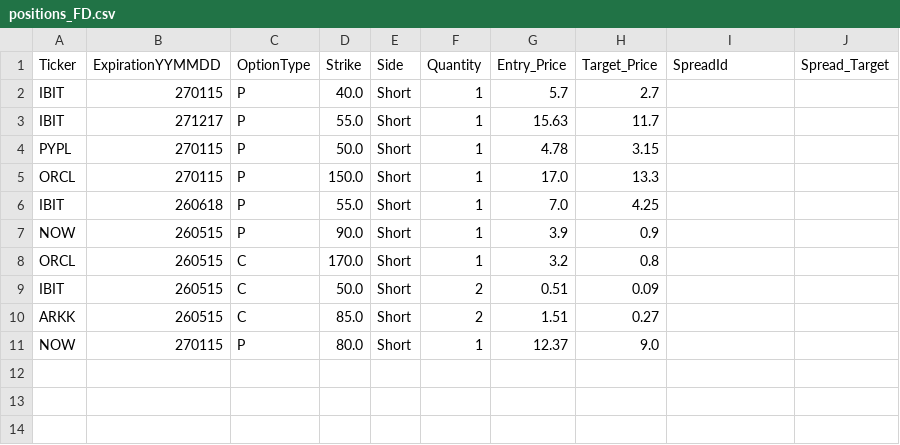
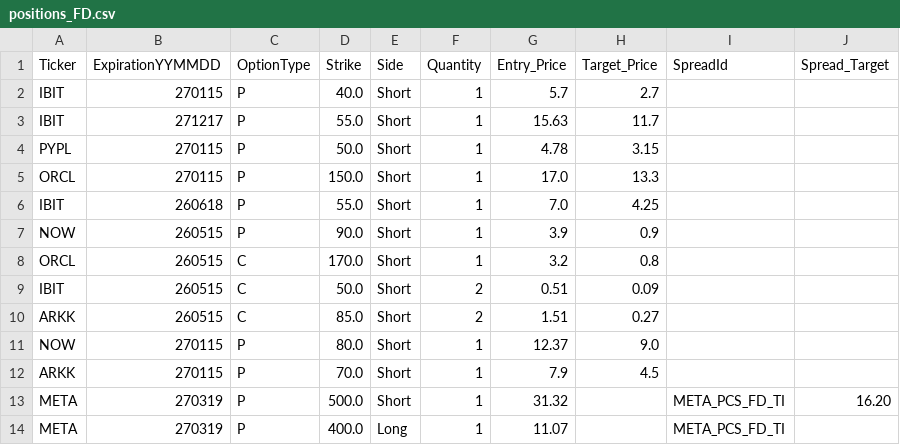
Before and after one commit to MananWadhwa/OptionsDashboard, a CSV file: positions/positions_FD.csv, drawn as a sheet.

```diff
--- a/positions/positions_FD.csv
+++ b/positions/positions_FD.csv
@@ -11 +11,4 @@ ARKK,260515,C,85.0,Short,2,1.51,0.27,,
 NOW,270115,P,80.0,Short,1,12.37,9.0,,
+ARKK,270115,P,70.0,Short,1,7.9,4.5,,
+META,270319,P,500.0,Short,1,31.32,,META_PCS_FD_TI,16.20
+META,270319,P,400.0,Long,1,11.07,,META_PCS_FD_TI,
```
Also changed, not shown: positions/positions_RH.csv, positions/watchlist.csv, 6 other files.
